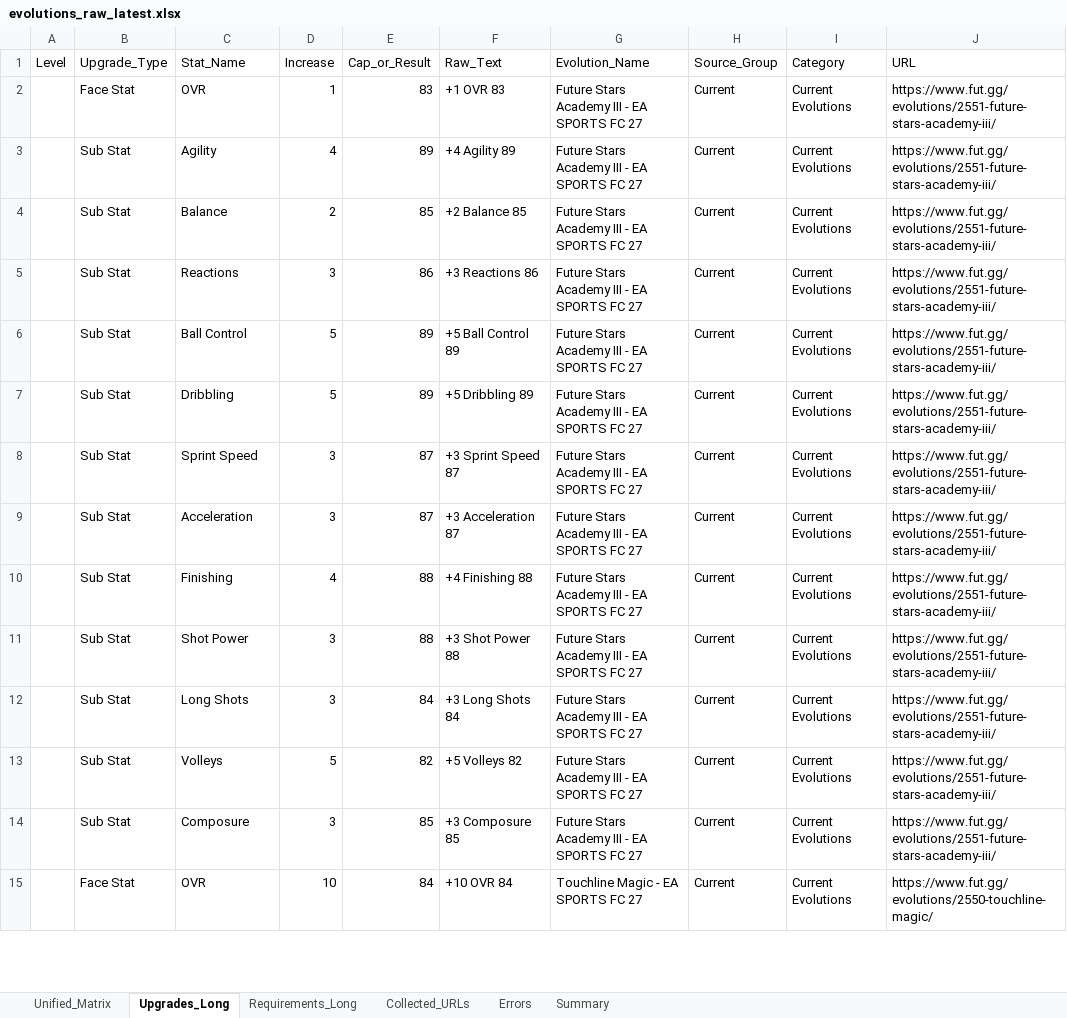
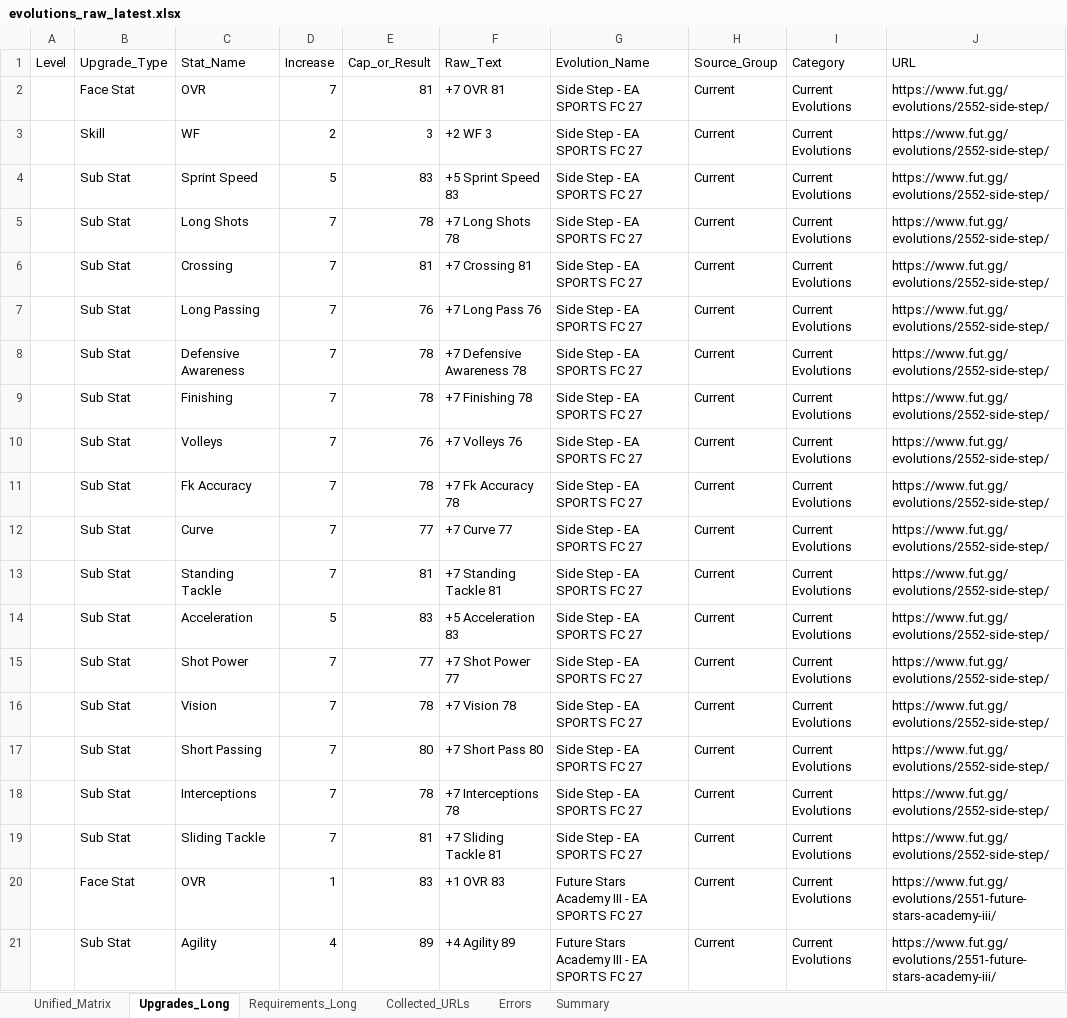
Before and after one commit to lemora87/futgg-objective-crawler, an Excel workbook: latest/evolutions_raw_latest.xlsx, sheet Upgrades_Long, drawn as a sheet; only a part is shown; the shorter side is filled out with more unchanged rows; values as stored, in another font and other column widths than the file's, no borders; the diff names each change by its address in the sheet, - before the commit and + after, or states it on an @@ line.

```diff
--- a/latest/evolutions_raw_latest.xlsx (sheet Upgrades_Long)
+++ b/latest/evolutions_raw_latest.xlsx (sheet Upgrades_Long)
+row 2:  | Face Stat | OVR | 7 | 81 | +7 OVR 81 | Side Step - EA SPORTS FC 27 | Current | Current Evolutions | https://www.fut.gg/evolutions/2552-side-step/
+row 3:  | Skill | WF | 2 | 3 | +2 WF 3 | Side Step - EA SPORTS FC 27 | Current | Current Evolutions | https://www.fut.gg/evolutions/2552-side-step/
+row 4:  | Sub Stat | Sprint Speed | 5 | 83 | +5 Sprint Speed 83 | Side Step - EA SPORTS FC 27 | Current | Current Evolutions | https://www.fut.gg/evolutions/2552-side-step/
+row 5:  | Sub Stat | Long Shots | 7 | 78 | +7 Long Shots 78 | Side Step - EA SPORTS FC 27 | Current | Current Evolutions | https://www.fut.gg/evolutions/2552-side-step/
+row 6:  | Sub Stat | Crossing | 7 | 81 | +7 Crossing 81 | Side Step - EA SPORTS FC 27 | Current | Current Evolutions | https://www.fut.gg/evolutions/2552-side-step/
+row 7:  | Sub Stat | Long Passing | 7 | 76 | +7 Long Pass 76 | Side Step - EA SPORTS FC 27 | Current | Current Evolutions | https://www.fut.gg/evolutions/2552-side-step/
+row 8:  | Sub Stat | Defensive Awareness | 7 | 78 | +7 Defensive Awareness 78 | Side Step - EA SPORTS FC 27 | Current | Current Evolutions | https://www.fut.gg/evolutions/2552-side-step/
+row 9:  | Sub Stat | Finishing | 7 | 78 | +7 Finishing 78 | Side Step - EA SPORTS FC 27 | Current | Current Evolutions | https://www.fut.gg/evolutions/2552-side-step/
+row 10:  | Sub Stat | Volleys | 7 | 76 | +7 Volleys 76 | Side Step - EA SPORTS FC 27 | Current | Current Evolutions | https://www.fut.gg/evolutions/2552-side-step/
+row 11:  | Sub Stat | Fk Accuracy | 7 | 78 | +7 Fk Accuracy 78 | Side Step - EA SPORTS FC 27 | Current | Current Evolutions | https://www.fut.gg/evolutions/2552-side-step/
+row 12:  | Sub Stat | Curve | 7 | 77 | +7 Curve 77 | Side Step - EA SPORTS FC 27 | Current | Current Evolutions | https://www.fut.gg/evolutions/2552-side-step/
+row 13:  | Sub Stat | Standing Tackle | 7 | 81 | +7 Standing Tackle 81 | Side Step - EA SPORTS FC 27 | Current | Current Evolutions | https://www.fut.gg/evolutions/2552-side-step/
+row 14:  | Sub Stat | Acceleration | 5 | 83 | +5 Acceleration 83 | Side Step - EA SPORTS FC 27 | Current | Current Evolutions | https://www.fut.gg/evolutions/2552-side-step/
+row 15:  | Sub Stat | Shot Power | 7 | 77 | +7 Shot Power 77 | Side Step - EA SPORTS FC 27 | Current | Current Evolutions | https://www.fut.gg/evolutions/2552-side-step/
+row 16:  | Sub Stat | Vision | 7 | 78 | +7 Vision 78 | Side Step - EA SPORTS FC 27 | Current | Current Evolutions | https://www.fut.gg/evolutions/2552-side-step/
+row 17:  | Sub Stat | Short Passing | 7 | 80 | +7 Short Pass 80 | Side Step - EA SPORTS FC 27 | Current | Current Evolutions | https://www.fut.gg/evolutions/2552-side-step/
+row 18:  | Sub Stat | Interceptions | 7 | 78 | +7 Interceptions 78 | Side Step - EA SPORTS FC 27 | Current | Current Evolutions | https://www.fut.gg/evolutions/2552-side-step/
+row 19:  | Sub Stat | Sliding Tackle | 7 | 81 | +7 Sliding Tackle 81 | Side Step - EA SPORTS FC 27 | Current | Current Evolutions | https://www.fut.gg/evolutions/2552-side-step/
```
Also changed, not shown: sheet Unified_Matrix, sheet Requirements_Long, sheet Collected_URLs, sheet Summary, latest/evolutions_analysis_latest.xlsx.
